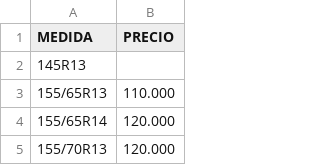
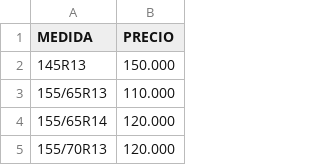
Before and after one commit to matijqs/SamcorTodoenUno, a CSV file: PreciosX4/files/LISTADO X 4.csv, drawn as a sheet; only a part is shown.

Commit message:
Update tire prices in LISTADO X 4.csv
Updated prices for various tire sizes in LISTADO X 4.csv.

```diff
--- a/PreciosX4/files/LISTADO X 4.csv
+++ b/PreciosX4/files/LISTADO X 4.csv
@@ -1,3 +1,3 @@
 MEDIDA;PRECIO
-145R13;
+145R13;150.000
 155/65R13;110.000
```
